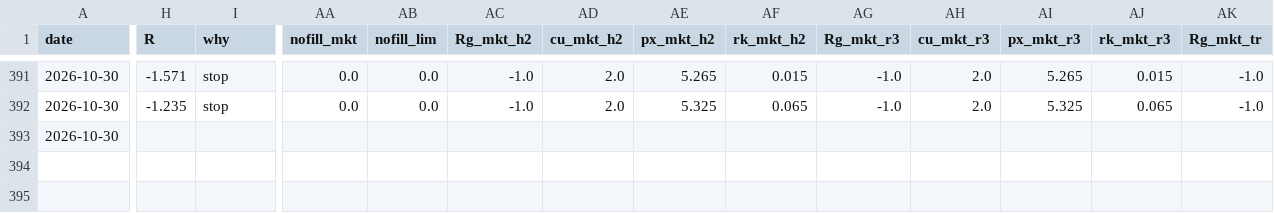
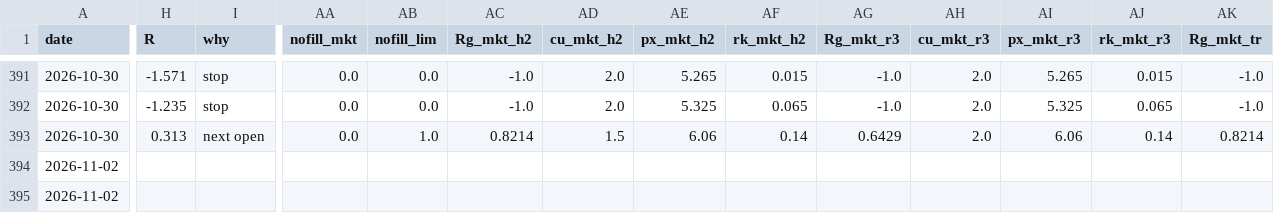
Before and after one commit to newurbaninfluence-lgtm/paper-trading-bot, a CSV file: signals.csv, drawn as a sheet; only a part is shown, gaps mark what is left out; rows hold the shown columns only; the diff covers the shown part only; the diff names each change by its address in the sheet, - before the commit and + after, or states it on an @@ line.

```diff
--- a/signals.csv
+++ b/signals.csv
-H393 (R): (empty)
+H393 (R): 0.313
-I393 (why): (empty)
+I393 (why): next open
-AA393 (nofill_mkt): (empty)
+AA393 (nofill_mkt): 0.0
-AB393 (nofill_lim): (empty)
+AB393 (nofill_lim): 1.0
-AC393 (Rg_mkt_h2): (empty)
+AC393 (Rg_mkt_h2): 0.8214
-AD393 (cu_mkt_h2): (empty)
+AD393 (cu_mkt_h2): 1.5
-AE393 (px_mkt_h2): (empty)
+AE393 (px_mkt_h2): 6.06
-AF393 (rk_mkt_h2): (empty)
+AF393 (rk_mkt_h2): 0.14
-AG393 (Rg_mkt_r3): (empty)
+AG393 (Rg_mkt_r3): 0.6429
-AH393 (cu_mkt_r3): (empty)
+AH393 (cu_mkt_r3): 2.0
-AI393 (px_mkt_r3): (empty)
+AI393 (px_mkt_r3): 6.06
-AJ393 (rk_mkt_r3): (empty)
+AJ393 (rk_mkt_r3): 0.14
-AK393 (Rg_mkt_tr): (empty)
+AK393 (Rg_mkt_tr): 0.8214
+row 394: 2026-11-02
+row 395: 2026-11-02
```
Also changed, not shown: 4 edited cells elsewhere in this file, 3 other files.
